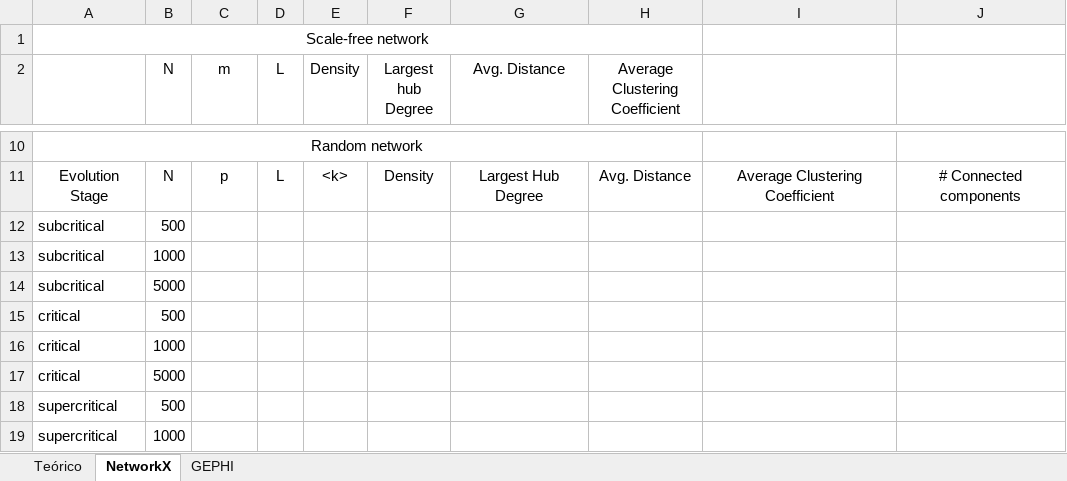
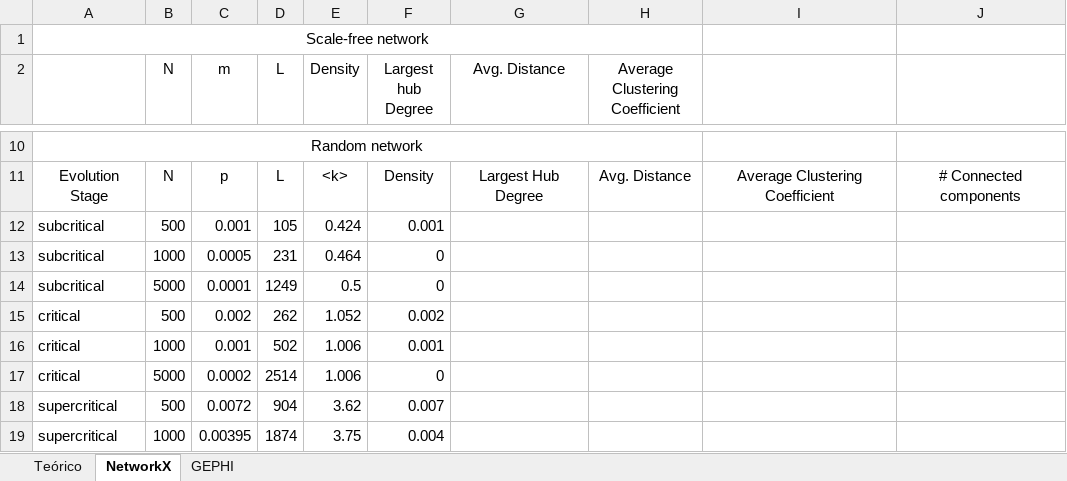
Before and after one commit to victordpc/SOC, an Excel workbook: P02/metricas_ba.xlsx, sheet NetworkX, drawn as a sheet; only a part is shown, gaps mark what is left out; values as stored, in another font and other column widths than the file's, no borders; the diff covers the shown part only; the diff names each change by its address in the sheet, - before the commit and + after, or states it on an @@ line.

```diff
--- a/P02/metricas_ba.xlsx (sheet NetworkX)
+++ b/P02/metricas_ba.xlsx (sheet NetworkX)
-C12 (m): (empty)
+C12 (m): 0.001
-D12 (L): (empty)
+D12 (L): 105
-E12 (Density): (empty)
+E12 (Density): 0.424
-F12 (Largest hub Degree): (empty)
+F12 (Largest hub Degree): 0.001
-C13 (m): (empty)
+C13 (m): 0.0005
-D13 (L): (empty)
+D13 (L): 231
-E13 (Density): (empty)
+E13 (Density): 0.464
-F13:F14 (Largest hub Degree): (empty)
+F13:F14 (Largest hub Degree): 0
-C14 (m): (empty)
+C14 (m): 0.0001
-D14 (L): (empty)
+D14 (L): 1249
-E14 (Density): (empty)
+E14 (Density): 0.5
-C15 (m): (empty)
+C15 (m): 0.002
-D15 (L): (empty)
+D15 (L): 262
-E15 (Density): (empty)
+E15 (Density): 1.052
-F15 (Largest hub Degree): (empty)
+F15 (Largest hub Degree): 0.002
-C16 (m): (empty)
+C16 (m): 0.001
-D16 (L): (empty)
+D16 (L): 502
-E16:E17 (Density): (empty)
+E16:E17 (Density): 1.006
-F16 (Largest hub Degree): (empty)
+F16 (Largest hub Degree): 0.001
-C17 (m): (empty)
+C17 (m): 0.0002
-D17 (L): (empty)
+D17 (L): 2514
-F17 (Largest hub Degree): (empty)
+F17 (Largest hub Degree): 0
-C18 (m): (empty)
+C18 (m): 0.0072
-D18 (L): (empty)
+D18 (L): 904
-E18 (Density): (empty)
+E18 (Density): 3.62
-F18 (Largest hub Degree): (empty)
+F18 (Largest hub Degree): 0.007
-C19 (m): (empty)
+C19 (m): 0.00395
-D19 (L): (empty)
+D19 (L): 1874
-E19 (Density): (empty)
+E19 (Density): 3.75
-F19 (Largest hub Degree): (empty)
+F19 (Largest hub Degree): 0.004
```
Also changed, not shown: 16 edited cells elsewhere in this sheet, sheet Teórico.
